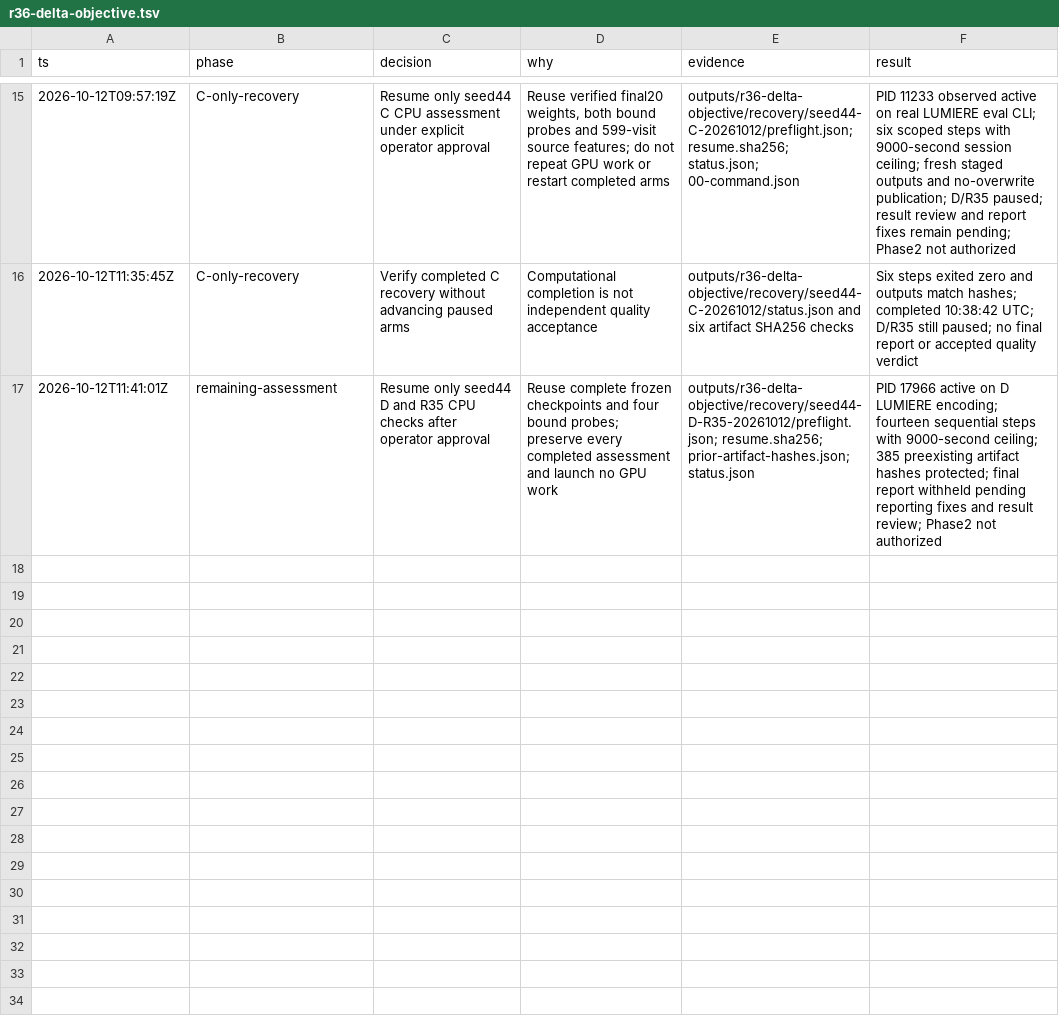
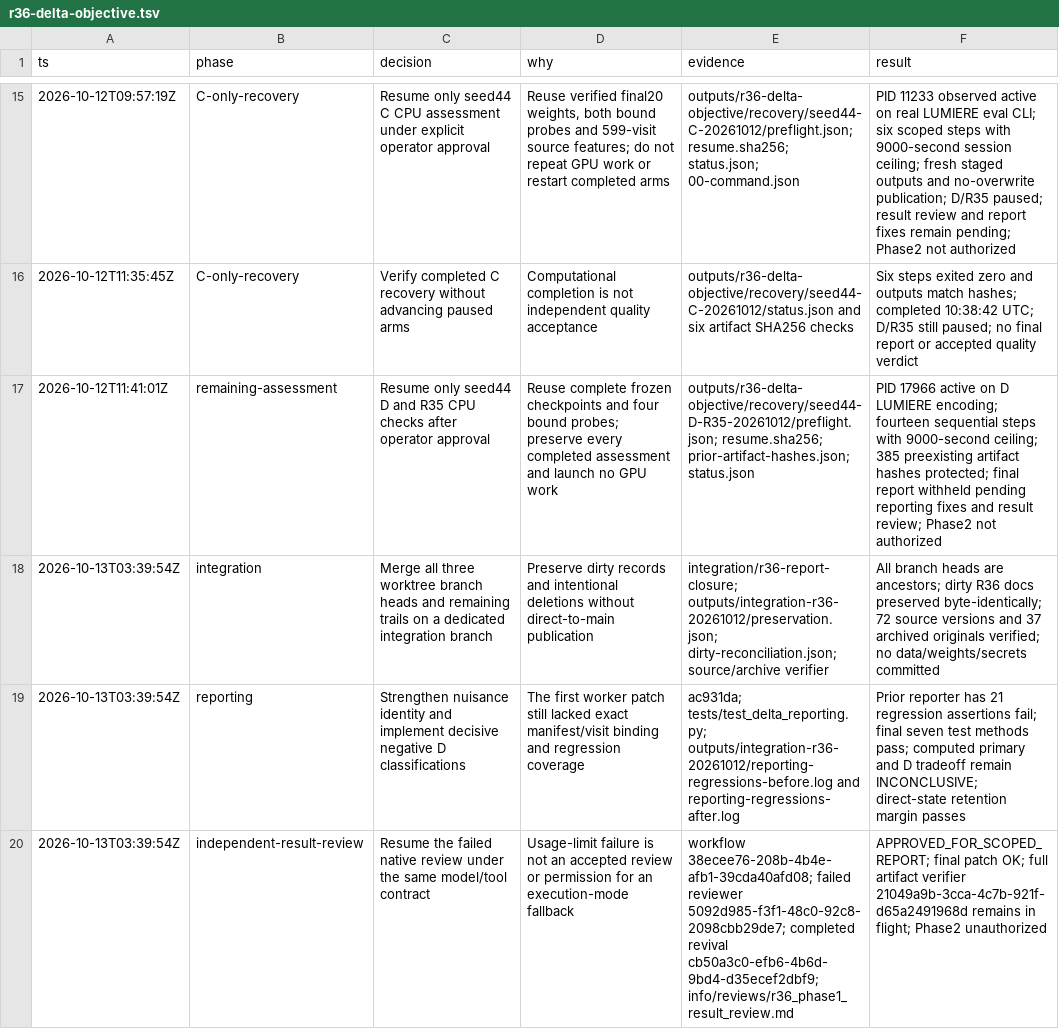
Before and after one commit to nairadithya/mri-world-model, a TSV file: .audit/r36-delta-objective.tsv, drawn as a sheet; only a part is shown, gaps mark what is left out; the diff names each change by its address in the sheet, - before the commit and + after, or states it on an @@ line.

Commit message:
report scoped R36 assessment and preserve independent result review

```diff
--- a/.audit/r36-delta-objective.tsv
+++ b/.audit/r36-delta-objective.tsv
+row 18: 2026-10-13T03:39:54Z | integration | Merge all three worktree branch heads and remaining trails on a dedicated integration branch | Preserve dirty records and intentional deletions without direct-to-main publication | integration/r36-report-closure; outputs/integration-r36-20261012/preservation.json; dirty-reconciliation.json; source/archive verifier | All branch heads are ancestors; dirty R36 docs preserved byte-identically; 72 source versions and 37 archived originals verified; no data/weights/secrets committed
+row 19: 2026-10-13T03:39:54Z | reporting | Strengthen nuisance identity and implement decisive negative D classifications | The first worker patch still lacked exact manifest/visit binding and regression coverage | ac931da; tests/test_delta_reporting.py; outputs/integration-r36-20261012/reporting-regressions-before.log and reporting-regressions-after.log | Prior reporter has 21 regression assertions fail; final seven test methods pass; computed primary and D tradeoff remain INCONCLUSIVE; direct-state retention margin passes
+row 20: 2026-10-13T03:39:54Z | independent-result-review | Resume the failed native review under the same model/tool contract | Usage-limit failure is not an accepted review or permission for an execution-mode fallback | workflow 38ecee76-208b-4b4e-afb1-39cda40afd08; failed reviewer 5092d985-f3f1-48c0-92c8-2098cbb29de7; completed revival cb50a3c0-efb6-4b6d-9bd4-d35ecef2dbf9; info/reviews/r36_phase1_result_review.md | APPROVED_FOR_SCOPED_REPORT; final patch OK; full artifact verifier 21049a9b-3cca-4c7b-921f-d65a2491968d remains in flight; Phase2 unauthorized
```
Also changed, not shown: 13 other files.
